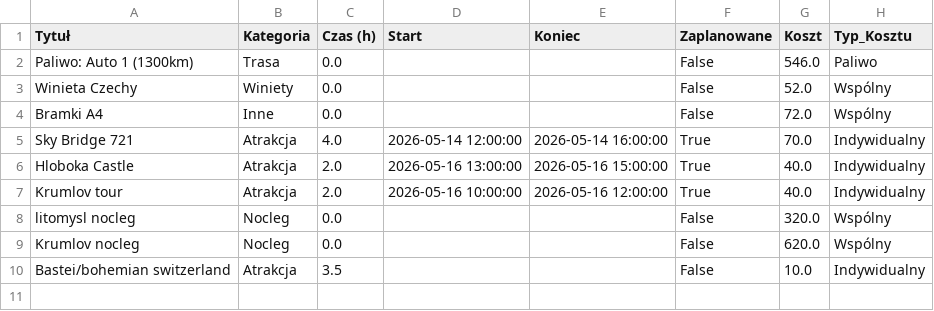
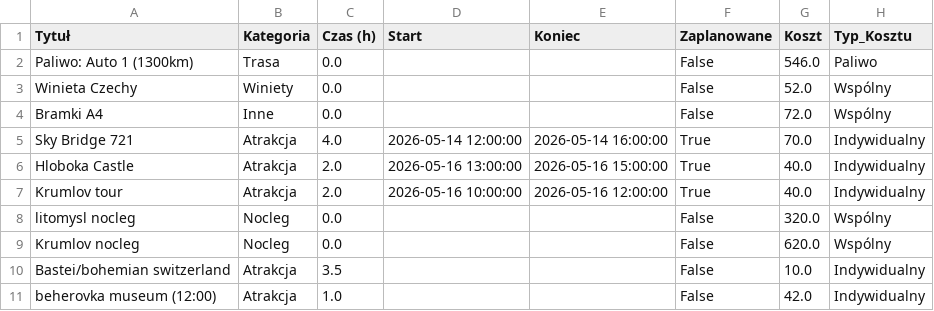
Before and after one commit to PatrykMolo/Zwariowana-Przygoda, a CSV file: 0ed85e94_data.csv, drawn as a sheet.

Commit message:
Update

```diff
--- a/0ed85e94_data.csv
+++ b/0ed85e94_data.csv
@@ -10 +10,2 @@ Krumlov nocleg,Nocleg,0.0,,,False,620.0,Wspólny
 Bastei/bohemian switzerland,Atrakcja,3.5,,,False,10.0,Indywidualny
+beherovka museum (12:00),Atrakcja,1.0,,,False,42.0,Indywidualny
```
